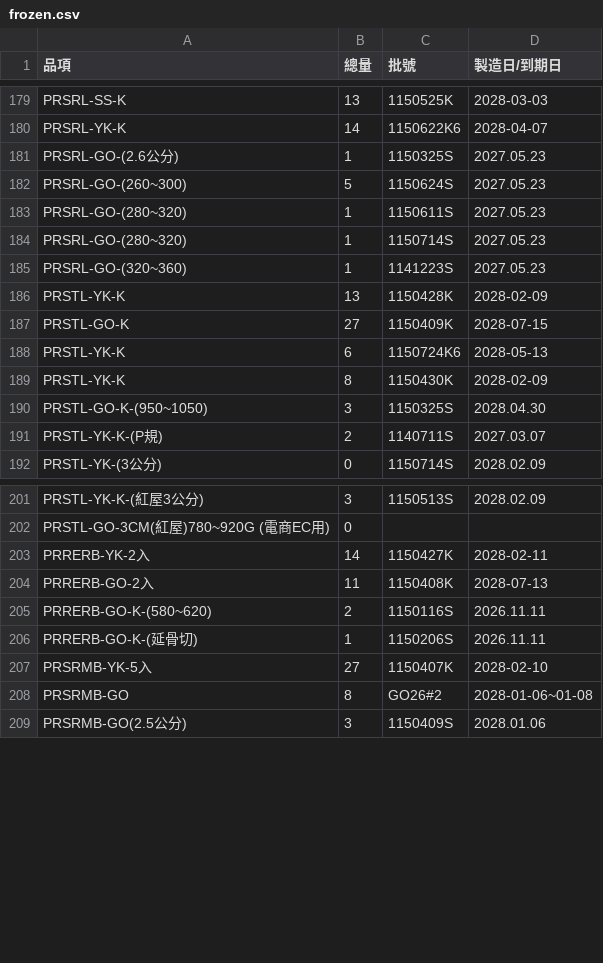
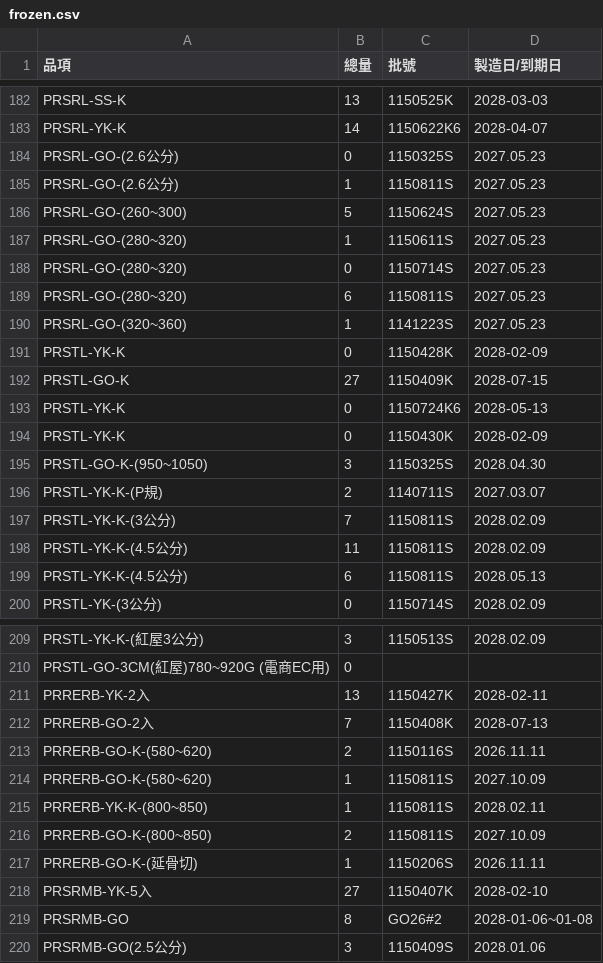
Before and after one commit to mingfonglpg-bit/-, a CSV file: frozen.csv, drawn as a sheet; only a part is shown, gaps mark what is left out; the diff covers the shown part only.

```diff
--- a/frozen.csv
+++ b/frozen.csv
@@ -180,13 +183,18 @@ PRSRL-SS-K,13,1150525K,2028-03-03
 PRSRL-YK-K,14,1150622K6,2028-04-07
-PRSRL-GO-(2.6公分),1,1150325S,2027.05.23
+PRSRL-GO-(2.6公分),0,1150325S,2027.05.23
+PRSRL-GO-(2.6公分),1,1150811S,2027.05.23
 PRSRL-GO-(260~300),5,1150624S,2027.05.23
 PRSRL-GO-(280~320),1,1150611S,2027.05.23
-PRSRL-GO-(280~320),1,1150714S,2027.05.23
+PRSRL-GO-(280~320),0,1150714S,2027.05.23
+PRSRL-GO-(280~320),6,1150811S,2027.05.23
 PRSRL-GO-(320~360),1,1141223S,2027.05.23
-PRSTL-YK-K,13,1150428K,2028-02-09
+PRSTL-YK-K,0,1150428K,2028-02-09
 PRSTL-GO-K,27,1150409K,2028-07-15
-PRSTL-YK-K,6,1150724K6,2028-05-13
-PRSTL-YK-K,8,1150430K,2028-02-09
+PRSTL-YK-K,0,1150724K6,2028-05-13
+PRSTL-YK-K,0,1150430K,2028-02-09
 PRSTL-GO-K-(950~1050),3,1150325S,2028.04.30
 PRSTL-YK-K-(P規),2,1140711S,2027.03.07
+PRSTL-YK-K-(3公分),7,1150811S,2028.02.09
+PRSTL-YK-K-(4.5公分),11,1150811S,2028.02.09
+PRSTL-YK-K-(4.5公分),6,1150811S,2028.05.13
 PRSTL-YK-(3公分),0,1150714S,2028.02.09
@@ -202,5 +210,8 @@ PRSTL-YK-K-(紅屋3公分),3,1150513S,2028.02.09
 PRSTL-GO-3CM(紅屋)780~920G (電商EC用),0,,
-PRRERB-YK-2入,14,1150427K,2028-02-11
-PRRERB-GO-2入,11,1150408K,2028-07-13
+PRRERB-YK-2入,13,1150427K,2028-02-11
+PRRERB-GO-2入,7,1150408K,2028-07-13
 PRRERB-GO-K-(580~620),2,1150116S,2026.11.11
+PRRERB-GO-K-(580~620),1,1150811S,2027.10.09
+PRRERB-YK-K-(800~850),1,1150811S,2028.02.11
+PRRERB-GO-K-(800~850),2,1150811S,2027.10.09
 PRRERB-GO-K-(延骨切),1,1150206S,2026.11.11
```
Also changed, not shown: 8 added rows and 33 edited cells elsewhere in this file, beef.csv, chilled.csv.
